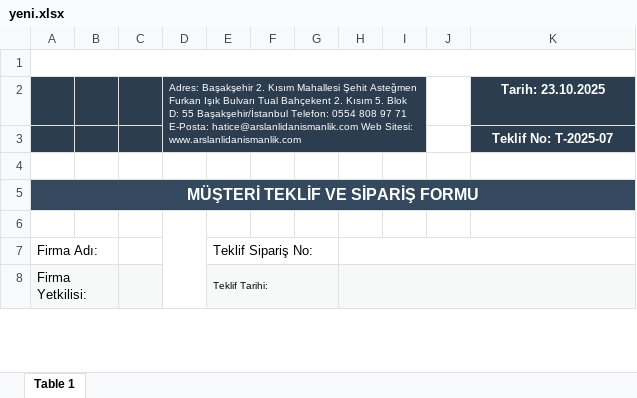
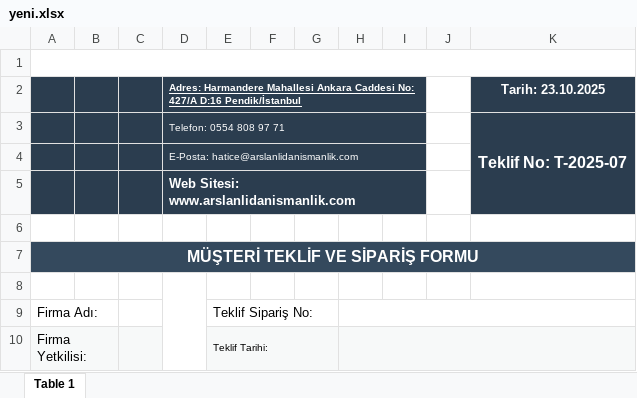
Before and after one commit to MepCity/telegram-bot, an Excel workbook: yeni.xlsx, sheet Table 1, drawn as a sheet; only a part is shown; values as stored, in another font and other column widths than the file's, no borders; charts and pictures not drawn; removed rows and columns are numbered as before the commit, all else as after; the diff names each change by its address in the sheet, - before the commit and + after, or states it on an @@ line.

Commit message:
feat: Excel satır numaraları güncellendi + Yetkilendirme dosya adı düzeltildi + Planlanan teslim tarihi özelliği eklendi

```diff
--- a/yeni.xlsx (sheet Table 1)
+++ b/yeni.xlsx (sheet Table 1)
-D2: Adres: Başakşehir 2. Kısım Mahallesi Şehit Asteğmen Furkan Işık Bulvarı Tual Bahçekent 2. Kısım 5. Blok D: 55 Başakşehir/İstanbul Telefon: 0554 808 97 71 E-Posta: hatice@arslanlidanismanlik.com Web Sitesi: www.arslanlidanismanlik.com
+D2: Adres: Harmandere Mahallesi Ankara Caddesi No: 427/A D:16 Pendik/İstanbul
@@ D2 bold: off → on, underline: off → on @@
-D2:I3 merged
+D2:I2 merged
-D3: (empty)
+D3: Telefon: 0554 808 97 71
+D3:I3 merged
@@ K3 text size: larger @@
+K3:K5 merged
+row 4:  |  |  | E-Posta: hatice@arslanlidanismanlik.com
+row 5:  |  |  | Web Sitesi: www.arslanlidanismanlik.com
```
Also changed, not shown: charts or pictures, gerek/Kullanıcı Yetkilendirme Formu.xlsx, 4 other files.
